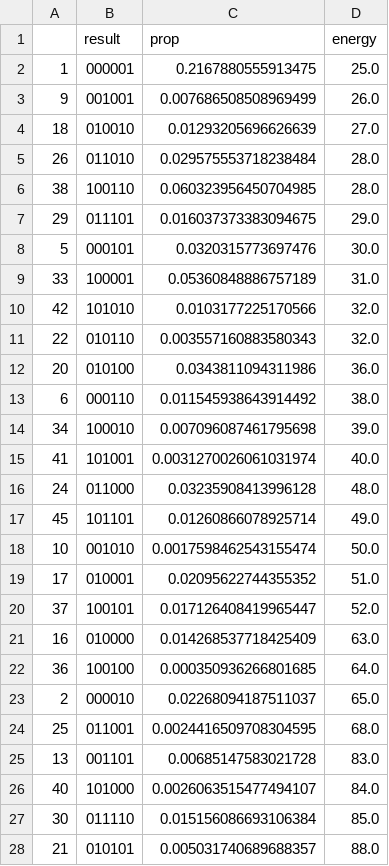
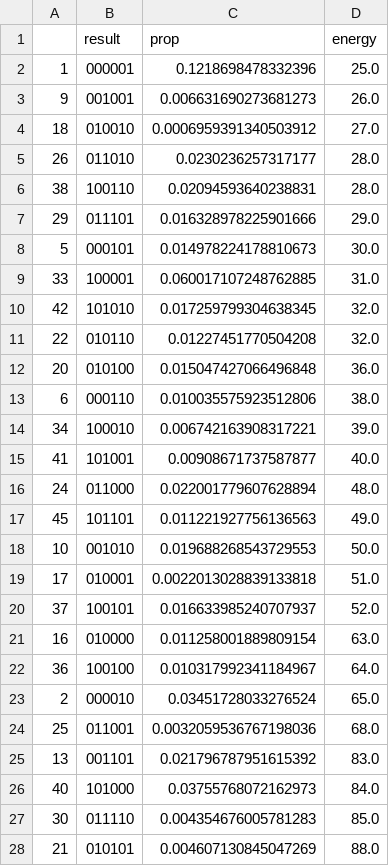
Before and after one commit to qc-lab/QHyper, a CSV file: demo/wynikirob/probability_step3.csv, drawn as a sheet; only a part is shown; the diff covers the shown part only.

```diff
--- a/demo/wynikirob/probability_step3.csv
+++ b/demo/wynikirob/probability_step3.csv
@@ -1,28 +1,28 @@
 ,result,prop,energy
-1,000001,0.2167880555913475,25.0
-9,001001,0.007686508508969499,26.0
-18,010010,0.01293205696626639,27.0
-26,011010,0.029575553718238484,28.0
-38,100110,0.060323956450704985,28.0
-29,011101,0.016037373383094675,29.0
-5,000101,0.0320315773697476,30.0
-33,100001,0.05360848886757189,31.0
-42,101010,0.0103177225170566,32.0
-22,010110,0.003557160883580343,32.0
-20,010100,0.0343811094311986,36.0
-6,000110,0.011545938643914492,38.0
-34,100010,0.007096087461795698,39.0
-41,101001,0.0031270026061031974,40.0
-24,011000,0.03235908413996128,48.0
-45,101101,0.01260866078925714,49.0
-10,001010,0.0017598462543155474,50.0
-17,010001,0.02095622744355352,51.0
-37,100101,0.017126408419965447,52.0
-16,010000,0.014268537718425409,63.0
-36,100100,0.000350936266801685,64.0
-2,000010,0.02268094187511037,65.0
-25,011001,0.0024416509708304595,68.0
-13,001101,0.00685147583021728,83.0
-40,101000,0.0026063515477494107,84.0
-30,011110,0.015156086693106384,85.0
-21,010101,0.005031740689688357,88.0
+1,000001,0.1218698478332396,25.0
+9,001001,0.006631690273681273,26.0
+18,010010,0.0006959391340503912,27.0
+26,011010,0.0230236257317177,28.0
+38,100110,0.02094593640238831,28.0
+29,011101,0.016328978225901666,29.0
+5,000101,0.014978224178810673,30.0
+33,100001,0.060017107248762885,31.0
+42,101010,0.017259799304638345,32.0
+22,010110,0.01227451770504208,32.0
+20,010100,0.015047427066496848,36.0
+6,000110,0.010035575923512806,38.0
+34,100010,0.006742163908317221,39.0
+41,101001,0.00908671737587877,40.0
+24,011000,0.022001779607628894,48.0
+45,101101,0.011221927756136563,49.0
+10,001010,0.019688268543729553,50.0
+17,010001,0.0022013028839133818,51.0
+37,100101,0.016633985240707937,52.0
+16,010000,0.011258001889809154,63.0
+36,100100,0.010317992341184967,64.0
+2,000010,0.03451728033276524,65.0
+25,011001,0.0032059536767198036,68.0
+13,001101,0.021796787951615392,83.0
+40,101000,0.03755768072162973,84.0
+30,011110,0.004354676005781283,85.0
+21,010101,0.004607130845047269,88.0
```
Also changed, not shown: 37 edited cells elsewhere in this file, demo/wynikirob/probability_step1.csv, demo/wynikirob/probability_step2.csv, 10 other files.
